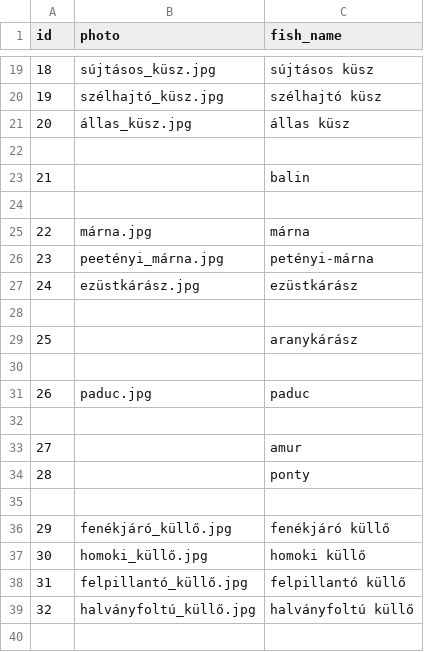
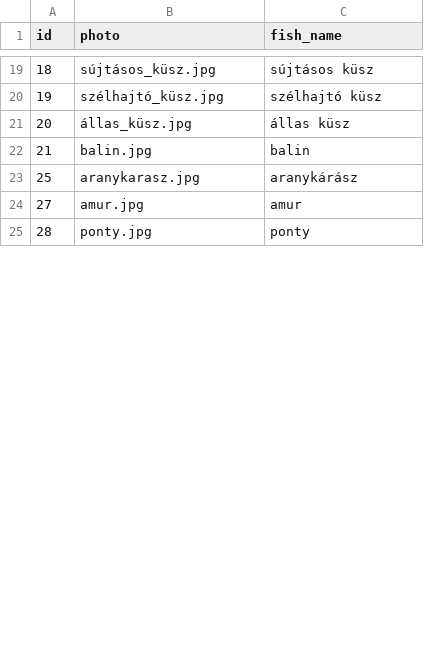
Before and after one commit to Zolihhh/Horgasz-naptar, a CSV file: server/database/csv/species.csv, drawn as a sheet; only a part is shown, gaps mark what is left out; the diff covers the shown part only.

```diff
--- a/server/database/csv/species.csv
+++ b/server/database/csv/species.csv
@@ -21,20 +21,5 @@ id;photo;fish_name
 20;állas_küsz.jpg;állas küsz
-
-21;;balin
-
-22;márna.jpg;márna
-23;peetényi_márna.jpg;petényi-márna
-24;ezüstkárász.jpg;ezüstkárász
-
-25;;aranykárász
-
-26;paduc.jpg;paduc
-
-27;;amur
-28;;ponty
-
-29;fenékjáró_küllő.jpg;fenékjáró küllő
-30;homoki_küllő.jpg;homoki küllő
-31;felpillantó_küllő.jpg;felpillantó küllő
-32;halványfoltú_küllő.jpg;halványfoltú küllő
-
+21;balin.jpg;balin
+25;aranykarasz.jpg;aranykárász
+27;amur.jpg;amur
+28;ponty.jpg;ponty
```
Also changed, not shown: 53 removed rows and 27 edited cells elsewhere in this file, 30 other files.
